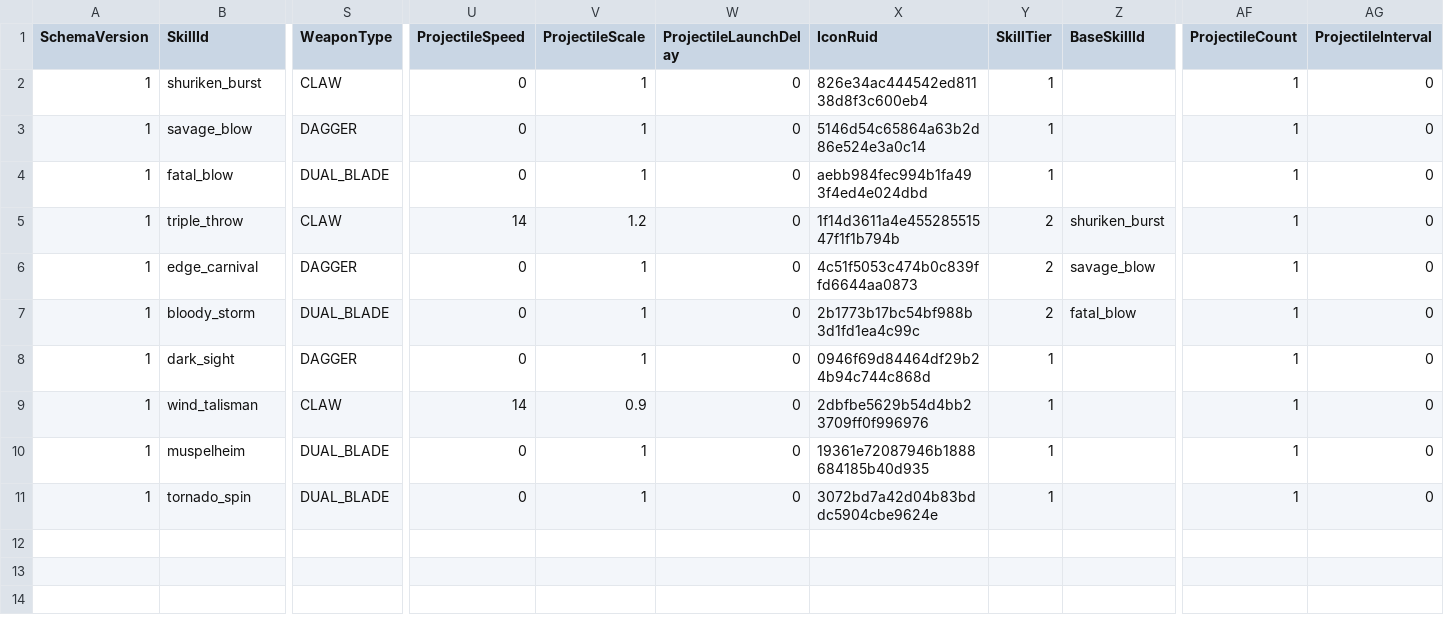
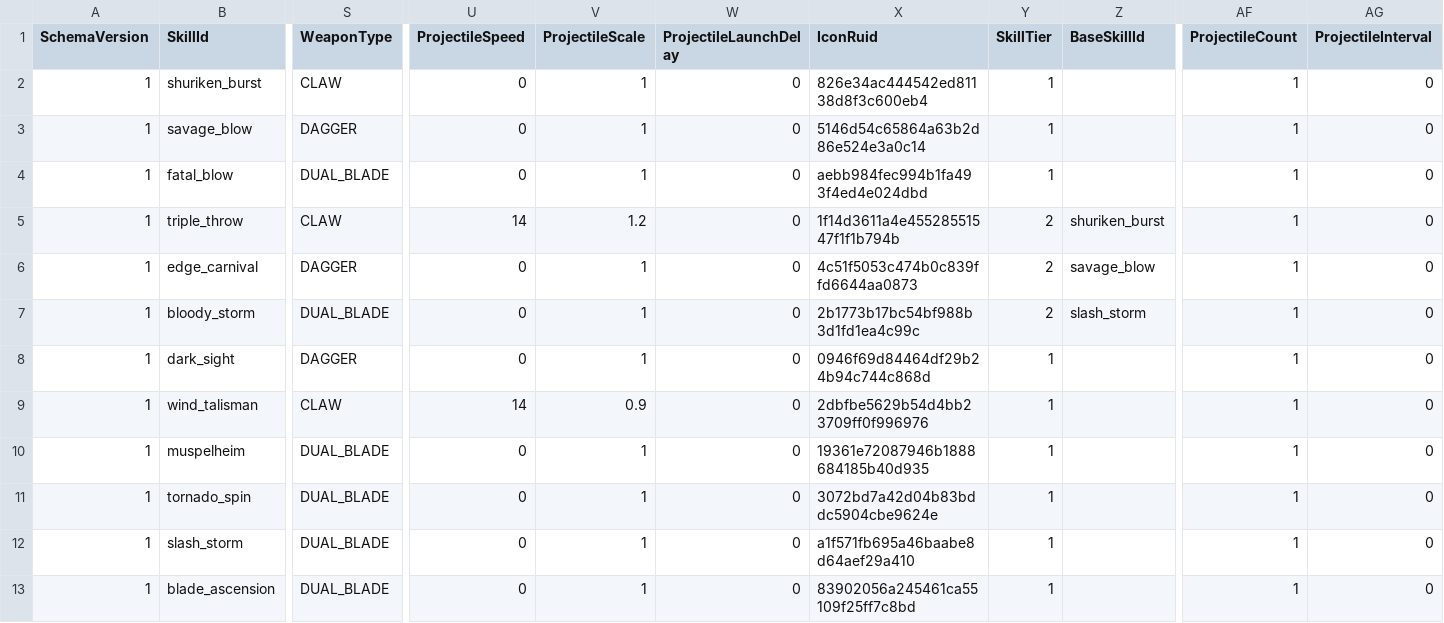
Before and after one commit to MagunMadown/MapleTactics, a CSV file: RootDesk/MyDesk/03_Data/ThiefSkillDefinitions.csv, drawn as a sheet; only a part is shown, gaps mark what is left out; rows hold the shown columns only; the diff names each change by its address in the sheet, - before the commit and + after, or states it on an @@ line.

```diff
--- a/RootDesk/MyDesk/03_Data/ThiefSkillDefinitions.csv
+++ b/RootDesk/MyDesk/03_Data/ThiefSkillDefinitions.csv
-Z7 (BaseSkillId): fatal_blow
+Z7 (BaseSkillId): slash_storm
+row 12: 1 | slash_storm | DUAL_BLADE | 0 | 1 | 0 | a1f571fb695a46baabe8d64aef29a410 | 1 |  | 1 | 0
+row 13: 1 | blade_ascension | DUAL_BLADE | 0 | 1 | 0 | 83902056a245461ca55109f25ff7c8bd | 1 |  | 1 | 0
```
Also changed, not shown: RootDesk/MyDesk/03_Data/SkillEffectSteps.csv, 2 other files.
